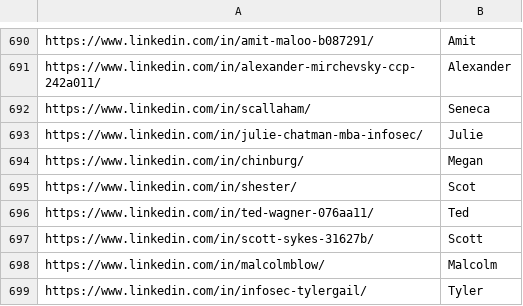
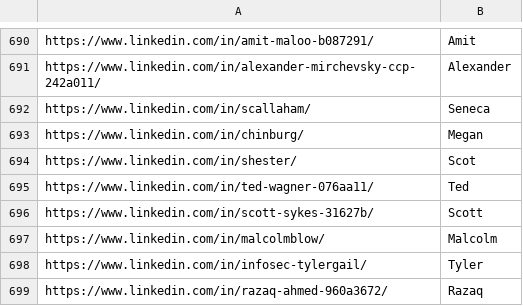
Before and after one commit to tajbaka/OpenOutreach, a CSV file: leads/may15_chuka_merged.csv, drawn as a sheet; only a part is shown, gaps mark what is left out; the shorter side is filled out with more unchanged rows.

```diff
--- a/leads/may15_chuka_merged.csv
+++ b/leads/may15_chuka_merged.csv
@@ -692,3 +692,2 @@ https://www.linkedin.com/in/alexander-mirchevsky-ccp-242a011/,Alexander
 https://www.linkedin.com/in/scallaham/,Seneca
-https://www.linkedin.com/in/julie-chatman-mba-infosec/,Julie
 https://www.linkedin.com/in/chinburg/,Megan
```
Also changed, not shown: 20 other files.
